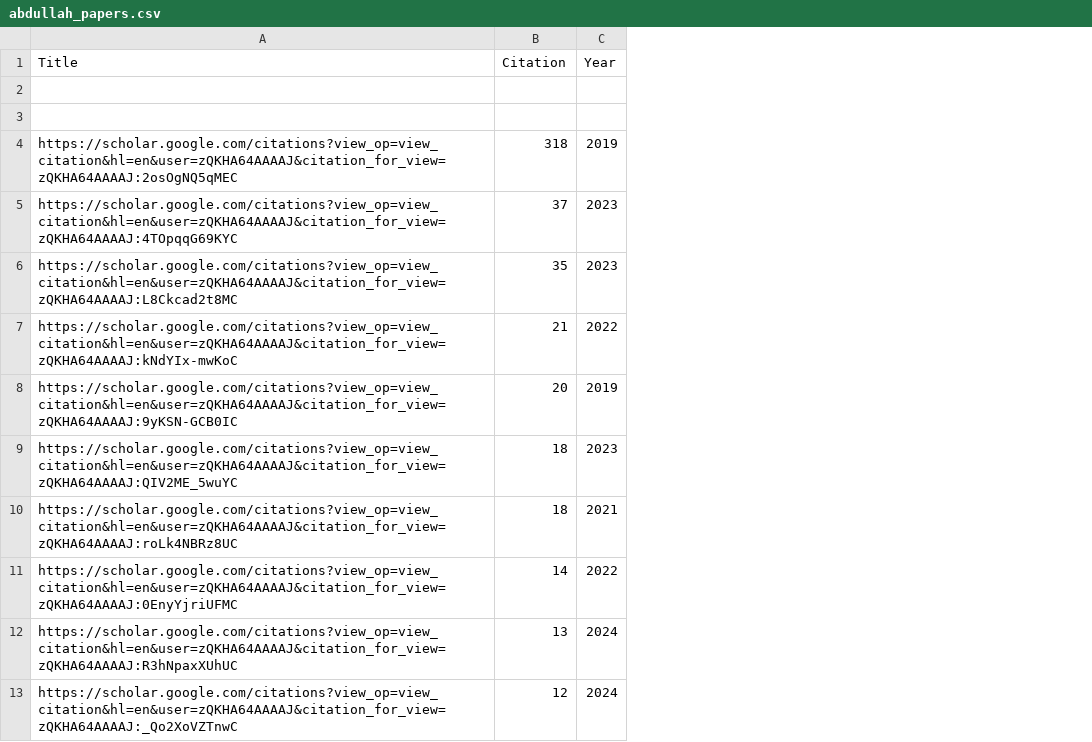
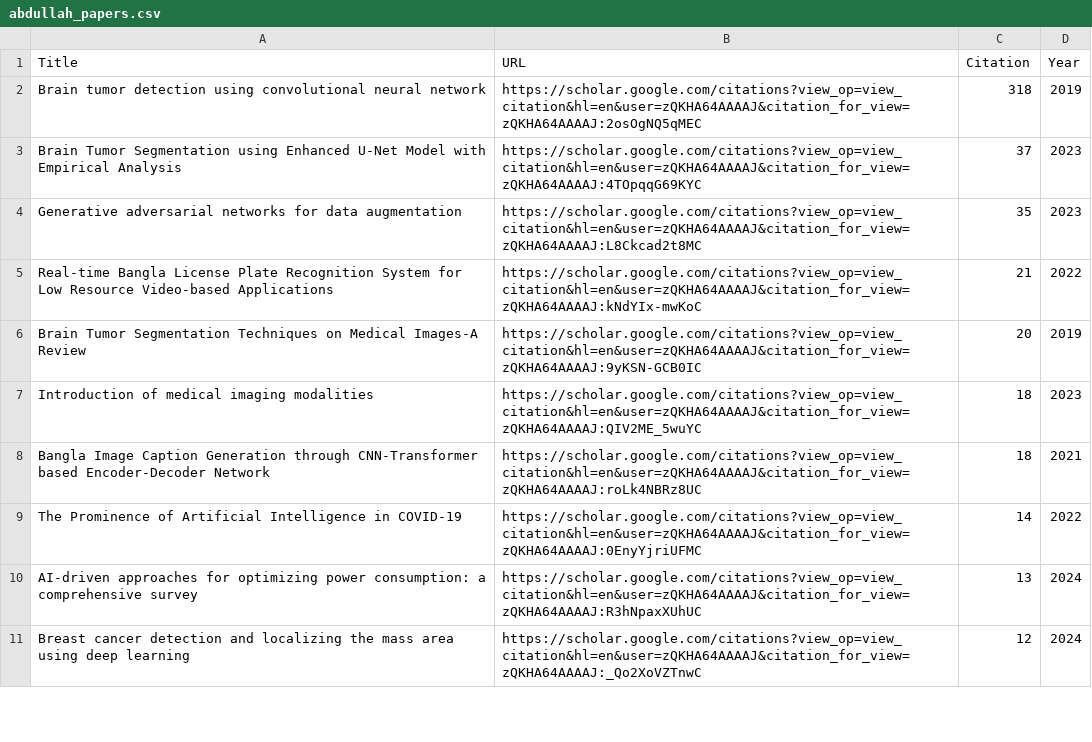
Before and after one commit to jahangircsebuet/citation-market, a CSV file: abdullah_papers.csv, drawn as a sheet; only a part is shown; removed rows and columns are numbered as before the commit, all else as after; the diff names each change by its address in the sheet, - before the commit and + after, or states it on an @@ line.

Commit message:
fettest cases for fch author papers

```diff
--- a/abdullah_papers.csv
+++ b/abdullah_papers.csv
+column A (Title), rows 2-11: Brain tumor detection using convolutional neural network | Brain Tumor Segmentation using Enhanced U-Net Model with Empirical Analysis | Generative adversarial networks for data augmentation | Real-time Bangla License Plate Recognition System for Low Resource Video-based Applications | Brain Tumor Segmentation Techniques on Medical Images-A Review | Introduction of medical imaging modalities | Bangla Image Caption Generation through CNN-Transformer based Encoder-Decoder Network | The Prominence of Artificial Intelligence in COVID-19 | AI-driven approaches for optimizing power consumption: a comprehensive survey | Breast cancer detection and localizing the mass area using deep learning
-B1: Title
+B1: URL
-row 2: (empty)
-row 3: (empty)
```
Also changed, not shown: ismail_papers.csv, jahangir_papers.csv, 3 other files.
